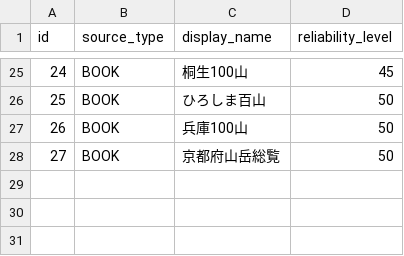
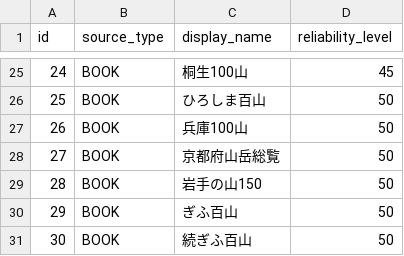
Before and after one commit to yama-db/core, a CSV file: data_sources/book/raw/information_sources.csv, drawn as a sheet; only a part is shown, gaps mark what is left out.

```diff
--- a/data_sources/book/raw/information_sources.csv
+++ b/data_sources/book/raw/information_sources.csv
@@ -28 +28,4 @@ id,source_type,display_name,reliability_level
 27,BOOK,京都府山岳総覧,50
+28,BOOK,岩手の山150,50
+29,BOOK,ぎふ百山,50
+30,BOOK,続ぎふ百山,50
```
Also changed, not shown: data_sources/book/raw/book_details.csv, data_sources/poi_names/raw/preferred.csv, 3 other files.
